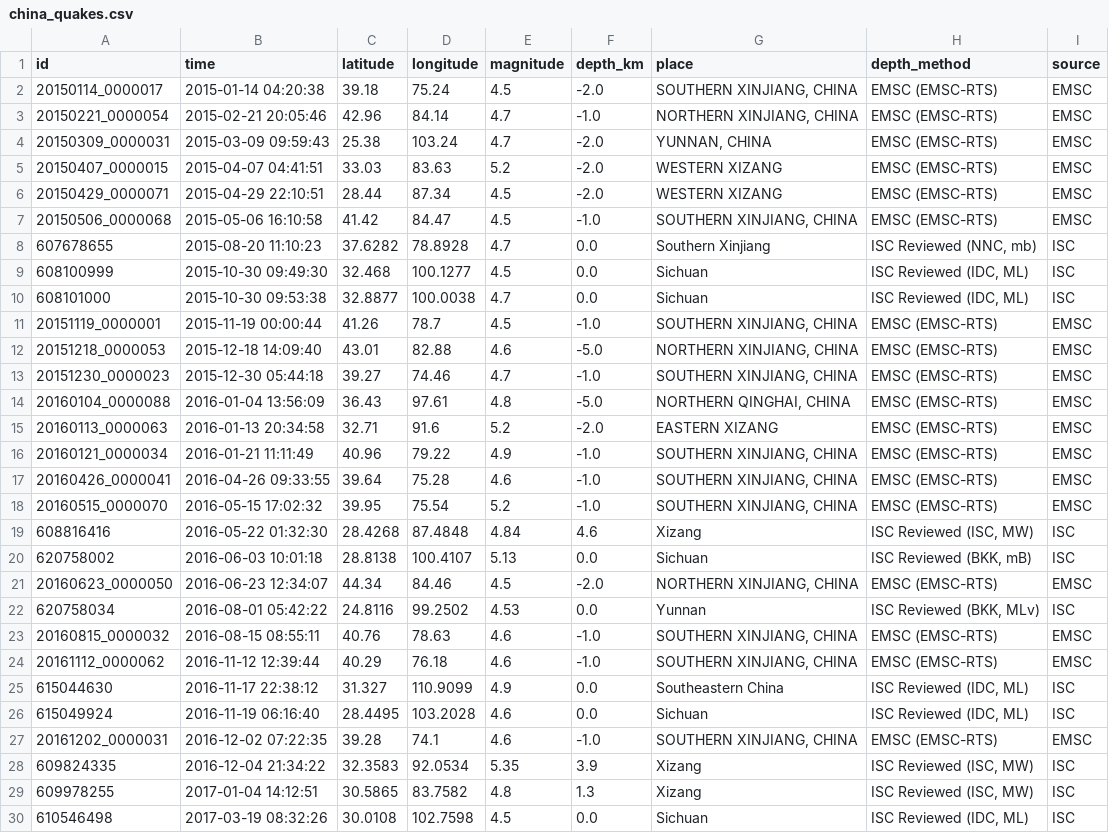
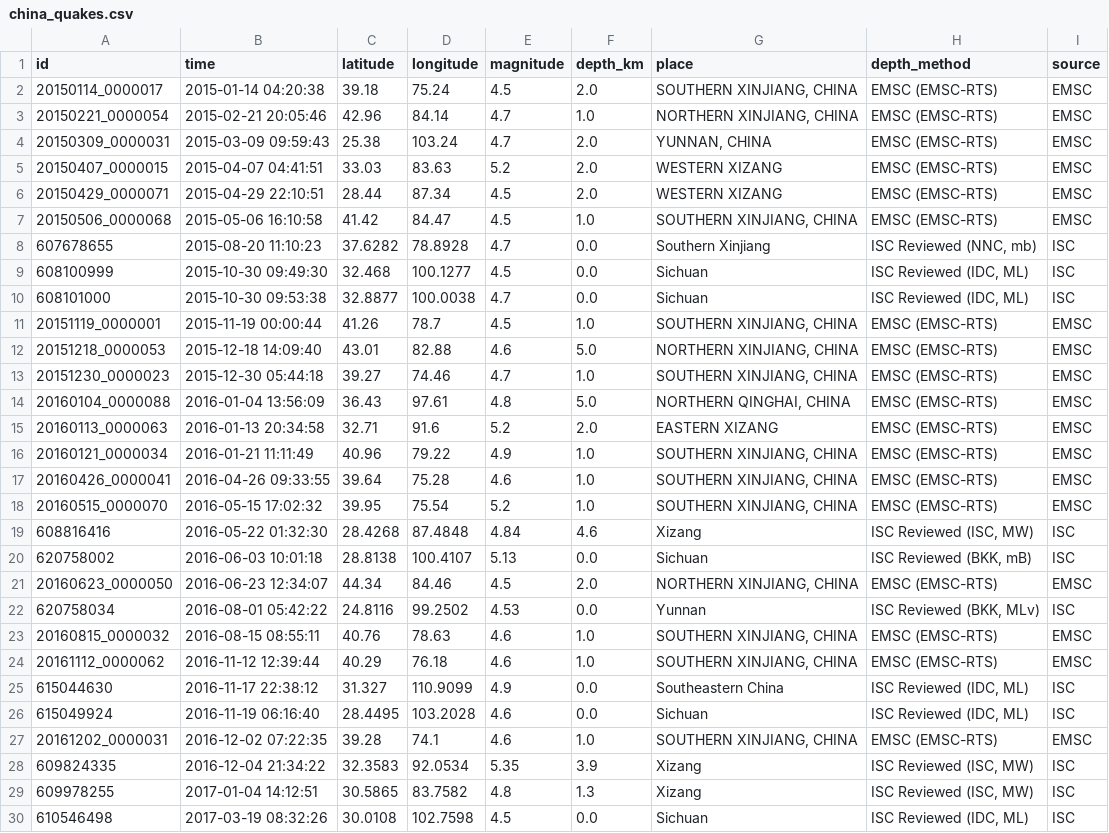
Before and after one commit to Lian0725/china-shallow-quake-catalog, a CSV file: china_quakes.csv, drawn as a sheet; only a part is shown; the diff covers the shown part only.

Commit message:
Standardize depth values to positive 0-5km

```diff
--- a/china_quakes.csv
+++ b/china_quakes.csv
@@ -1,8 +1,8 @@
 id,time,latitude,longitude,magnitude,depth_km,place,depth_method,source
-20150114_0000017,2015-01-14 04:20:38,39.18,75.24,4.5,-2.0,"SOUTHERN XINJIANG, CHINA",EMSC (EMSC-RTS),EMSC
-20150221_0000054,2015-02-21 20:05:46,42.96,84.14,4.7,-1.0,"NORTHERN XINJIANG, CHINA",EMSC (EMSC-RTS),EMSC
-20150309_0000031,2015-03-09 09:59:43,25.38,103.24,4.7,-2.0,"YUNNAN, CHINA",EMSC (EMSC-RTS),EMSC
-20150407_0000015,2015-04-07 04:41:51,33.03,83.63,5.2,-2.0,WESTERN XIZANG,EMSC (EMSC-RTS),EMSC
-20150429_0000071,2015-04-29 22:10:51,28.44,87.34,4.5,-2.0,WESTERN XIZANG,EMSC (EMSC-RTS),EMSC
-20150506_0000068,2015-05-06 16:10:58,41.42,84.47,4.5,-1.0,"SOUTHERN XINJIANG, CHINA",EMSC (EMSC-RTS),EMSC
+20150114_0000017,2015-01-14 04:20:38,39.18,75.24,4.5,2.0,"SOUTHERN XINJIANG, CHINA",EMSC (EMSC-RTS),EMSC
+20150221_0000054,2015-02-21 20:05:46,42.96,84.14,4.7,1.0,"NORTHERN XINJIANG, CHINA",EMSC (EMSC-RTS),EMSC
+20150309_0000031,2015-03-09 09:59:43,25.38,103.24,4.7,2.0,"YUNNAN, CHINA",EMSC (EMSC-RTS),EMSC
+20150407_0000015,2015-04-07 04:41:51,33.03,83.63,5.2,2.0,WESTERN XIZANG,EMSC (EMSC-RTS),EMSC
+20150429_0000071,2015-04-29 22:10:51,28.44,87.34,4.5,2.0,WESTERN XIZANG,EMSC (EMSC-RTS),EMSC
+20150506_0000068,2015-05-06 16:10:58,41.42,84.47,4.5,1.0,"SOUTHERN XINJIANG, CHINA",EMSC (EMSC-RTS),EMSC
 607678655,2015-08-20 11:10:23,37.6282,78.8928,4.7,0.0,Southern Xinjiang,"ISC Reviewed (NNC, mb)",ISC
@@ -10,19 +10,19 @@ id,time,latitude,longitude,magnitude,depth_km,place,depth_method,source
 608101000,2015-10-30 09:53:38,32.8877,100.0038,4.7,0.0,Sichuan,"ISC Reviewed (IDC, ML)",ISC
-20151119_0000001,2015-11-19 00:00:44,41.26,78.7,4.5,-1.0,"SOUTHERN XINJIANG, CHINA",EMSC (EMSC-RTS),EMSC
-20151218_0000053,2015-12-18 14:09:40,43.01,82.88,4.6,-5.0,"NORTHERN XINJIANG, CHINA",EMSC (EMSC-RTS),EMSC
-20151230_0000023,2015-12-30 05:44:18,39.27,74.46,4.7,-1.0,"SOUTHERN XINJIANG, CHINA",EMSC (EMSC-RTS),EMSC
-20160104_0000088,2016-01-04 13:56:09,36.43,97.61,4.8,-5.0,"NORTHERN QINGHAI, CHINA",EMSC (EMSC-RTS),EMSC
-20160113_0000063,2016-01-13 20:34:58,32.71,91.6,5.2,-2.0,EASTERN XIZANG,EMSC (EMSC-RTS),EMSC
-20160121_0000034,2016-01-21 11:11:49,40.96,79.22,4.9,-1.0,"SOUTHERN XINJIANG, CHINA",EMSC (EMSC-RTS),EMSC
-20160426_0000041,2016-04-26 09:33:55,39.64,75.28,4.6,-1.0,"SOUTHERN XINJIANG, CHINA",EMSC (EMSC-RTS),EMSC
-20160515_0000070,2016-05-15 17:02:32,39.95,75.54,5.2,-1.0,"SOUTHERN XINJIANG, CHINA",EMSC (EMSC-RTS),EMSC
+20151119_0000001,2015-11-19 00:00:44,41.26,78.7,4.5,1.0,"SOUTHERN XINJIANG, CHINA",EMSC (EMSC-RTS),EMSC
+20151218_0000053,2015-12-18 14:09:40,43.01,82.88,4.6,5.0,"NORTHERN XINJIANG, CHINA",EMSC (EMSC-RTS),EMSC
+20151230_0000023,2015-12-30 05:44:18,39.27,74.46,4.7,1.0,"SOUTHERN XINJIANG, CHINA",EMSC (EMSC-RTS),EMSC
+20160104_0000088,2016-01-04 13:56:09,36.43,97.61,4.8,5.0,"NORTHERN QINGHAI, CHINA",EMSC (EMSC-RTS),EMSC
+20160113_0000063,2016-01-13 20:34:58,32.71,91.6,5.2,2.0,EASTERN XIZANG,EMSC (EMSC-RTS),EMSC
+20160121_0000034,2016-01-21 11:11:49,40.96,79.22,4.9,1.0,"SOUTHERN XINJIANG, CHINA",EMSC (EMSC-RTS),EMSC
+20160426_0000041,2016-04-26 09:33:55,39.64,75.28,4.6,1.0,"SOUTHERN XINJIANG, CHINA",EMSC (EMSC-RTS),EMSC
+20160515_0000070,2016-05-15 17:02:32,39.95,75.54,5.2,1.0,"SOUTHERN XINJIANG, CHINA",EMSC (EMSC-RTS),EMSC
 608816416,2016-05-22 01:32:30,28.4268,87.4848,4.84,4.6,Xizang,"ISC Reviewed (ISC, MW)",ISC
 620758002,2016-06-03 10:01:18,28.8138,100.4107,5.13,0.0,Sichuan,"ISC Reviewed (BKK, mB)",ISC
-20160623_0000050,2016-06-23 12:34:07,44.34,84.46,4.5,-2.0,"NORTHERN XINJIANG, CHINA",EMSC (EMSC-RTS),EMSC
+20160623_0000050,2016-06-23 12:34:07,44.34,84.46,4.5,2.0,"NORTHERN XINJIANG, CHINA",EMSC (EMSC-RTS),EMSC
 620758034,2016-08-01 05:42:22,24.8116,99.2502,4.53,0.0,Yunnan,"ISC Reviewed (BKK, MLv)",ISC
-20160815_0000032,2016-08-15 08:55:11,40.76,78.63,4.6,-1.0,"SOUTHERN XINJIANG, CHINA",EMSC (EMSC-RTS),EMSC
-20161112_0000062,2016-11-12 12:39:44,40.29,76.18,4.6,-1.0,"SOUTHERN XINJIANG, CHINA",EMSC (EMSC-RTS),EMSC
+20160815_0000032,2016-08-15 08:55:11,40.76,78.63,4.6,1.0,"SOUTHERN XINJIANG, CHINA",EMSC (EMSC-RTS),EMSC
+20161112_0000062,2016-11-12 12:39:44,40.29,76.18,4.6,1.0,"SOUTHERN XINJIANG, CHINA",EMSC (EMSC-RTS),EMSC
 615044630,2016-11-17 22:38:12,31.327,110.9099,4.9,0.0,Southeastern China,"ISC Reviewed (IDC, ML)",ISC
 615049924,2016-11-19 06:16:40,28.4495,103.2028,4.6,0.0,Sichuan,"ISC Reviewed (IDC, ML)",ISC
-20161202_0000031,2016-12-02 07:22:35,39.28,74.1,4.6,-1.0,"SOUTHERN XINJIANG, CHINA",EMSC (EMSC-RTS),EMSC
+20161202_0000031,2016-12-02 07:22:35,39.28,74.1,4.6,1.0,"SOUTHERN XINJIANG, CHINA",EMSC (EMSC-RTS),EMSC
 609824335,2016-12-04 21:34:22,32.3583,92.0534,5.35,3.9,Xizang,"ISC Reviewed (ISC, MW)",ISC
```
Also changed, not shown: 72 edited cells elsewhere in this file, 3 other files.
